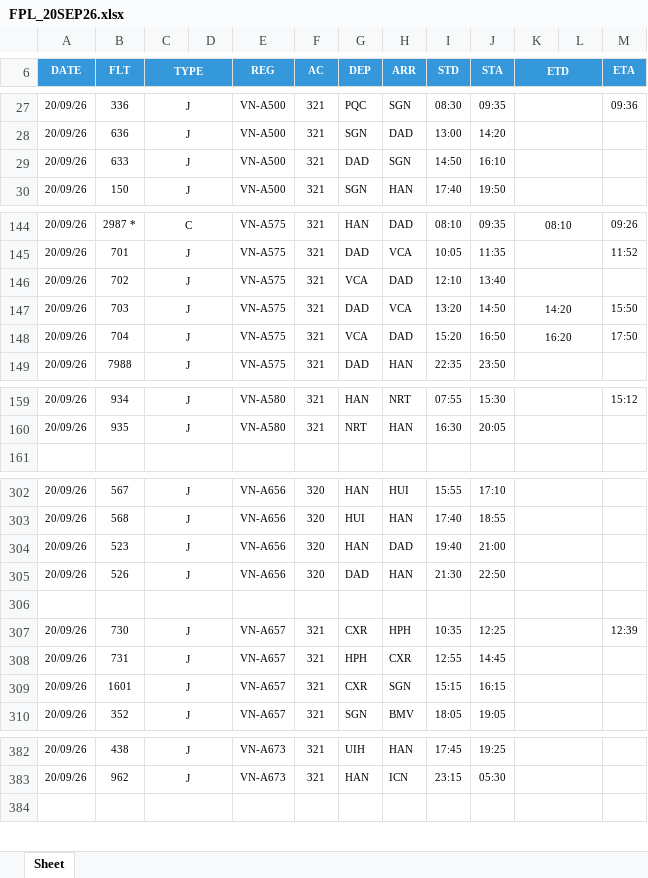
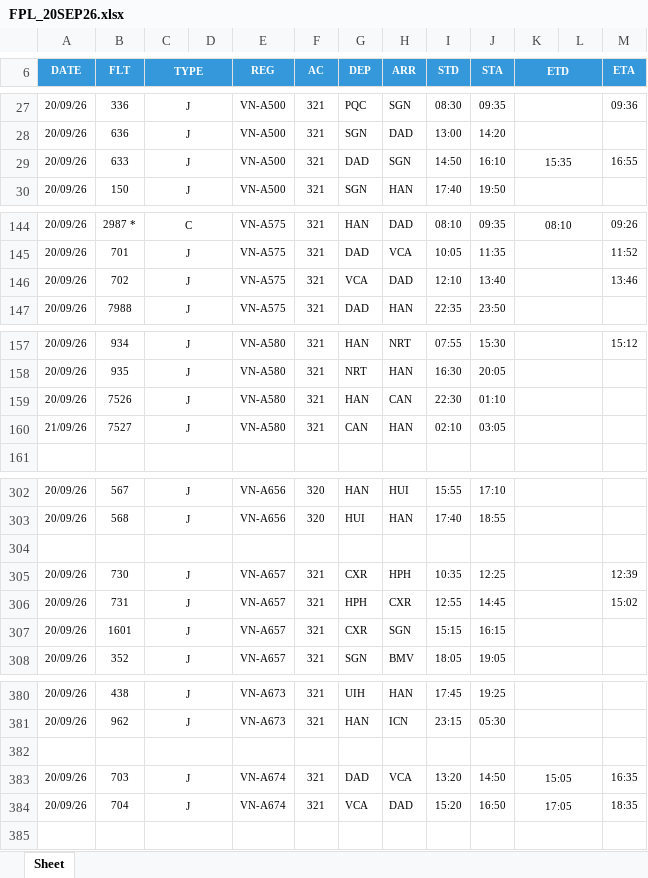
Before and after one commit to tlgsvj/lc, an Excel workbook: Data/FlightPlan/FPL_20SEP26.xlsx, sheet Sheet, drawn as a sheet; only a part is shown, gaps mark what is left out; values as stored, in another font and other column widths than the file's, no borders; charts and pictures not drawn; removed rows and columns are numbered as before the commit, all else as after; the diff covers the shown part only; the diff names each change by its address in the sheet, - before the commit and + after, or states it on an @@ line.

Commit message:
Update FPL_20SEP26.xlsx

```diff
--- a/Data/FlightPlan/FPL_20SEP26.xlsx (sheet Sheet)
+++ b/Data/FlightPlan/FPL_20SEP26.xlsx (sheet Sheet)
-K29 (ETD): (empty)
+K29 (ETD): 15:35
-M29 (ETA): (empty)
+M29 (ETA): 16:55
-M146 (ETA): (empty)
+M146 (ETA): 13:46
-row 147: 20/09/26 | 703 | J |  | VN-A575 | 321 | DAD | VCA | 13:20 | 14:50 | 14:20 |  | 15:50
-row 148: 20/09/26 | 704 | J |  | VN-A575 | 321 | VCA | DAD | 15:20 | 16:50 | 16:20 |  | 17:50
+row 159: 20/09/26 | 7526 | J |  | VN-A580 | 321 | HAN | CAN | 22:30 | 01:10
+row 160: 21/09/26 | 7527 | J |  | VN-A580 | 321 | CAN | HAN | 02:10 | 03:05
-row 304: 20/09/26 | 523 | J |  | VN-A656 | 320 | HAN | DAD | 19:40 | 21:00
-row 305: 20/09/26 | 526 | J |  | VN-A656 | 320 | DAD | HAN | 21:30 | 22:50
-M306 (ETA): (empty)
+M306 (ETA): 15:02
+row 382: (empty)
+row 383: 20/09/26 | 703 | J |  | VN-A674 | 321 | DAD | VCA | 13:20 | 14:50 | 15:05 |  | 16:35
+row 384: 20/09/26 | 704 | J |  | VN-A674 | 321 | VCA | DAD | 15:20 | 16:50 | 17:05 |  | 18:35
```
Also changed, not shown: 60 edited cells elsewhere in this sheet.
